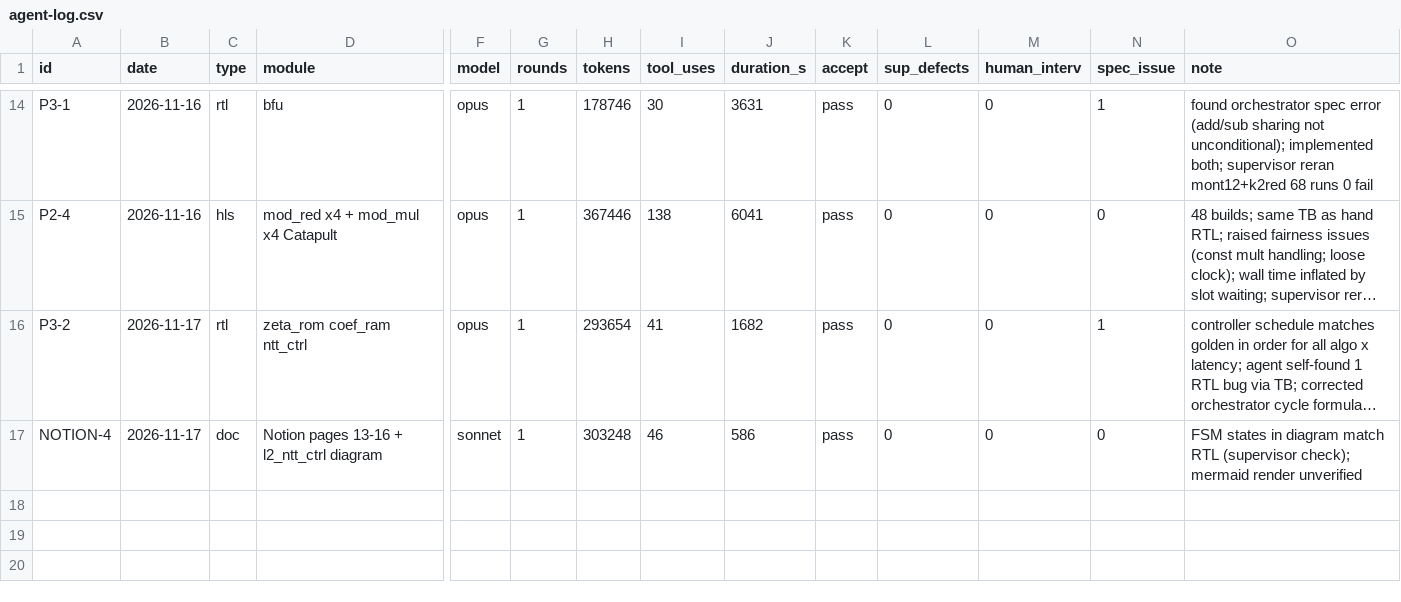
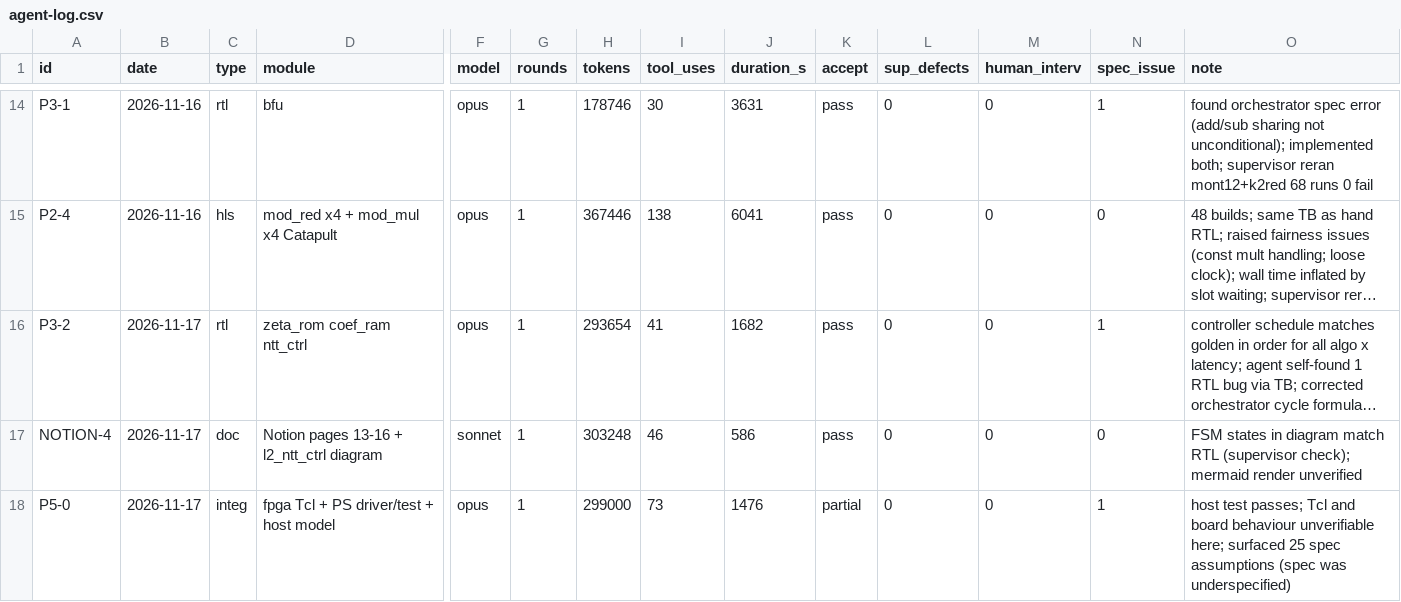
Before and after one commit to oerreo/HW_Projects, a CSV file: progress/pqc-ntt-ip/docs/agent-log.csv, drawn as a sheet; only a part is shown, gaps mark what is left out; long unchanged cells end in …; rows hold the shown columns only; the diff names each change by its address in the sheet, - before the commit and + after, or states it on an @@ line.

Commit message:
feat(pqc-ntt-ip): prepare FPGA verification environment and fix L4 register behaviour
Vivado/XSCT scripts (not run here), bare-metal driver and test program,
vector header generator, UART log parser, and a host test against a
register-level software model. Spec updated with the register semantics
derived from the driver's assumption list.

```diff
--- a/progress/pqc-ntt-ip/docs/agent-log.csv
+++ b/progress/pqc-ntt-ip/docs/agent-log.csv
+row 18: P5-0 | 2026-11-17 | integ | fpga Tcl + PS driver/test + host model | opus | 1 | 299000 | 73 | 1476 | partial | 0 | 0 | 1 | host test passes; Tcl and board behaviour unverifiable here; surfaced 25 spec assumptions (spec was underspecified)
```
Also changed, not shown: 31 other files.
